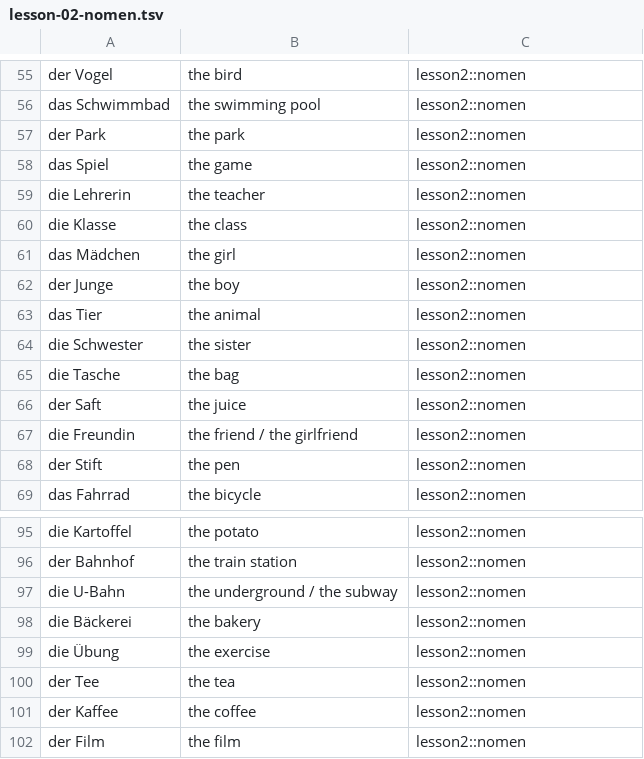
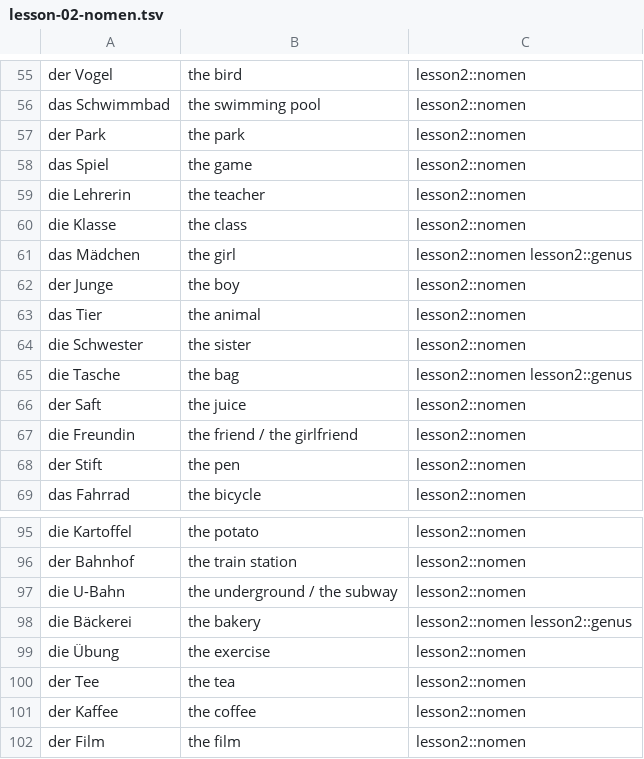
Before and after one commit to robyn-tse/german, a TSV file: exports/lesson-02-nomen.tsv, drawn as a sheet; only a part is shown, gaps mark what is left out; the diff covers the shown part only.

```diff
--- a/exports/lesson-02-nomen.tsv
+++ b/exports/lesson-02-nomen.tsv
@@ -60,3 +60,3 @@ die Lehrerin	the teacher	lesson2::nomen
 die Klasse	the class	lesson2::nomen
-das Mädchen	the girl	lesson2::nomen
+das Mädchen	the girl	lesson2::nomen lesson2::genus
 der Junge	the boy	lesson2::nomen
@@ -64,3 +64,3 @@ das Tier	the animal	lesson2::nomen
 die Schwester	the sister	lesson2::nomen
-die Tasche	the bag	lesson2::nomen
+die Tasche	the bag	lesson2::nomen lesson2::genus
 der Saft	the juice	lesson2::nomen
@@ -97,3 +97,3 @@ der Bahnhof	the train station	lesson2::nomen
 die U-Bahn	the underground / the subway	lesson2::nomen
-die Bäckerei	the bakery	lesson2::nomen
+die Bäckerei	the bakery	lesson2::nomen lesson2::genus
 die Übung	the exercise	lesson2::nomen
```
Also changed, not shown: 55 added rows elsewhere in this file, exports/lesson-02-verben.tsv, 5 other files.
